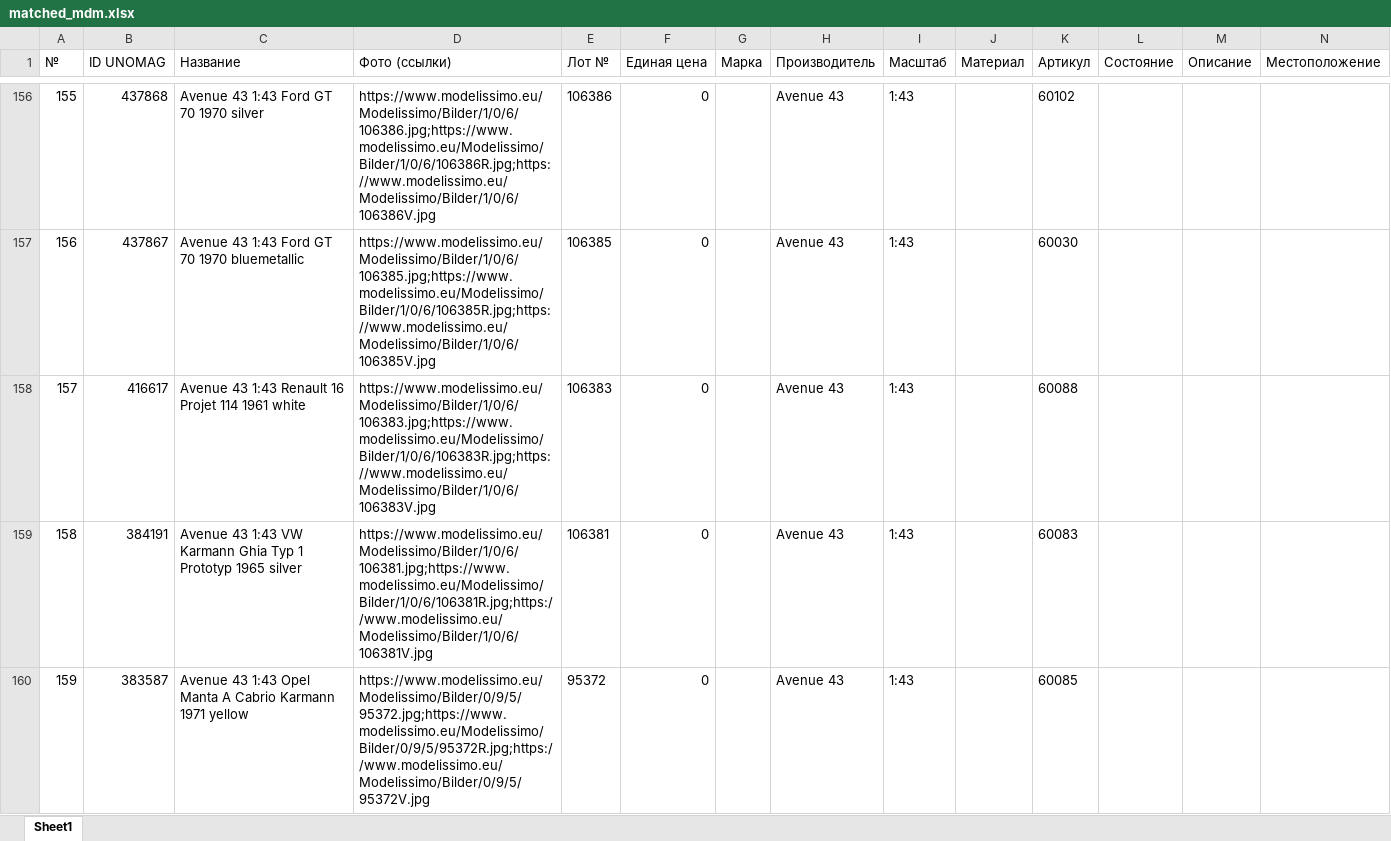
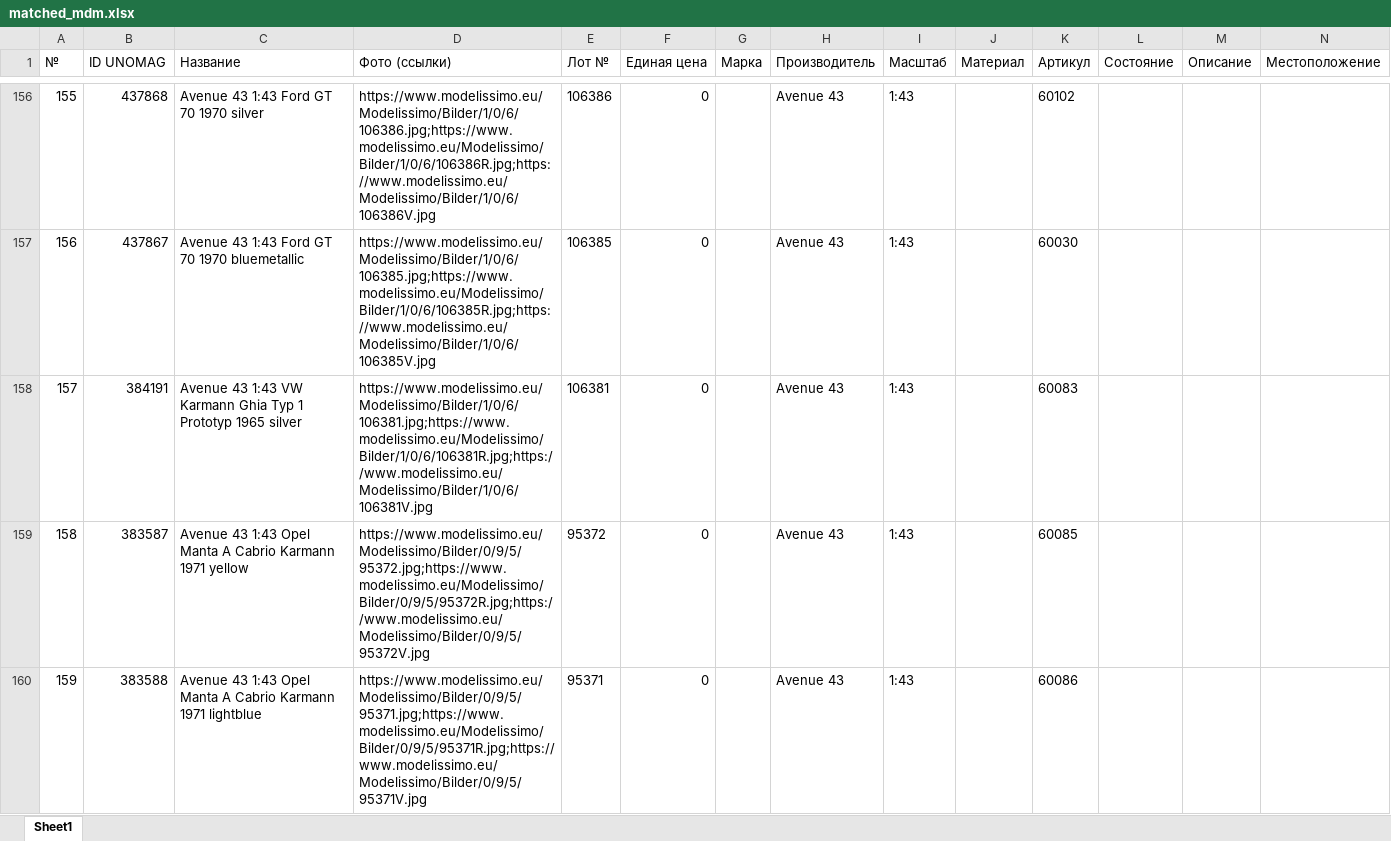
Before and after one commit to MBDeath-meow/RTMX_IMAGES, an Excel workbook: matched_mdm.xlsx, sheet Sheet1, drawn as a sheet; only a part is shown, gaps mark what is left out; the shorter side is filled out with more unchanged rows; values as stored, in another font and other column widths than the file's, no borders; removed rows and columns are numbered as before the commit, all else as after; rows hold the shown columns only; the diff covers the shown part only; the diff names each change by its address in the sheet, - before the commit and + after, or states it on an @@ line.

```diff
--- a/matched_mdm.xlsx (sheet Sheet1)
+++ b/matched_mdm.xlsx (sheet Sheet1)
-row 158: 157 | 416617 | Avenue 43 1:43 Renault 16 Projet 114 1961 white | https://www.modelissimo.eu/Modelissimo/Bilder/1/0/6/106383.jpg;https://www.modelissimo.eu/Modelissimo/Bilder/1/0/6/106383R.jpg;https://www.modelissimo.eu/Modelissimo/Bilder/1/0/6/106383V.jpg | 106383 | 0 |  | Avenue 43 | 1:43 |  | 60088
@@ column A (№) renumbered from row 158 down @@
```
Also changed, not shown: 2 added rows and 116 removed rows elsewhere in this sheet.
